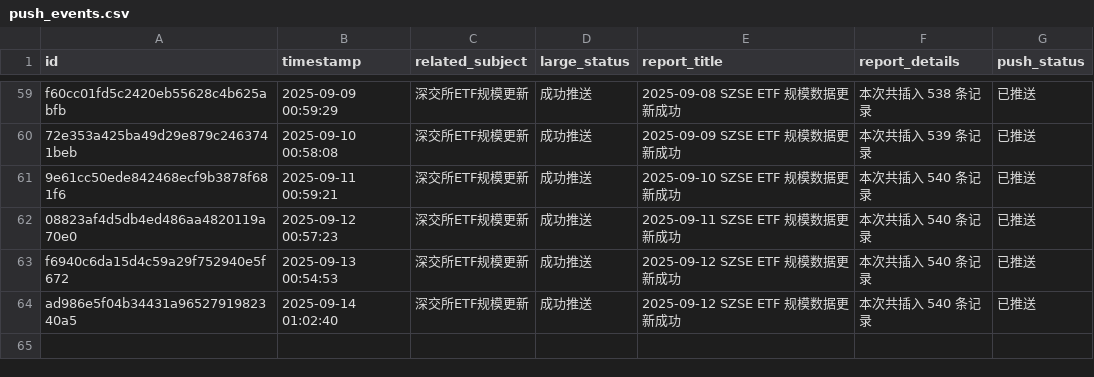
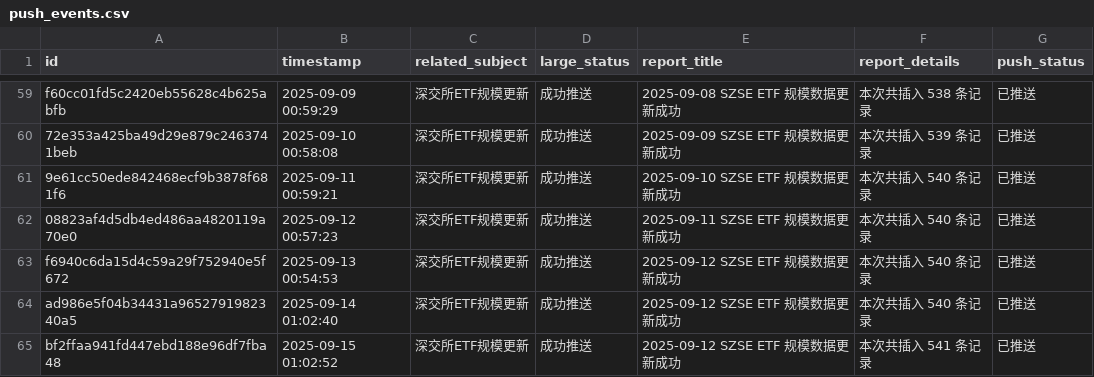
Before and after one commit to cmdSTARMO/cmdstar.github.io, a CSV file: auto_files/push_related/data/push_events.csv, drawn as a sheet; only a part is shown, gaps mark what is left out.

```diff
--- a/auto_files/push_related/data/push_events.csv
+++ b/auto_files/push_related/data/push_events.csv
@@ -64 +64,2 @@ f6940c6da15d4c59a29f752940e5f672,2025-09-13 00:54:53,深交所ETF规模更新,
 ad986e5f04b34431a9652791982340a5,2025-09-14 01:02:40,深交所ETF规模更新,成功推送,2025-09-12 SZSE ETF 规模数据更新成功,本次共插入 540 条记录,已推送
+bf2ffaa941fd447ebd188e96df7fba48,2025-09-15 01:02:52,深交所ETF规模更新,成功推送,2025-09-12 SZSE ETF 规模数据更新成功,本次共插入 541 条记录,已推送
```
Also changed, not shown: 1 other file.
